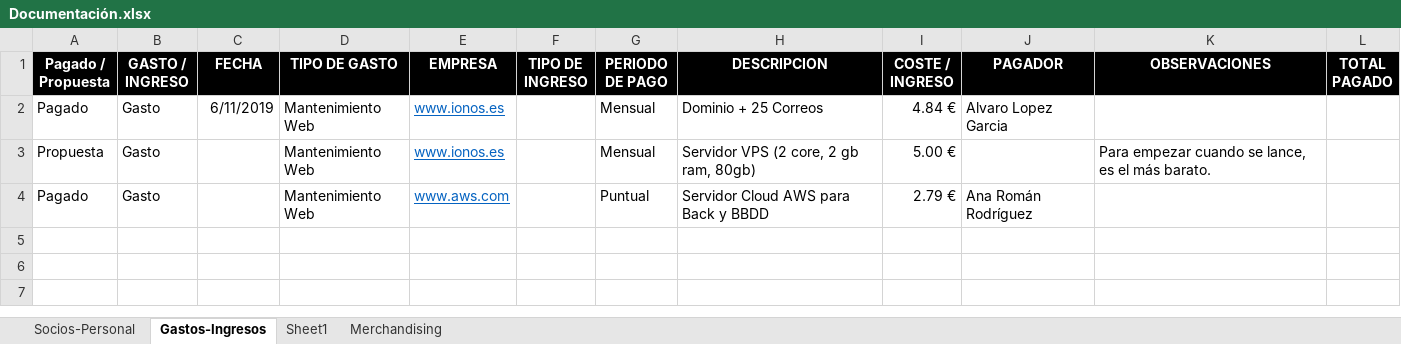
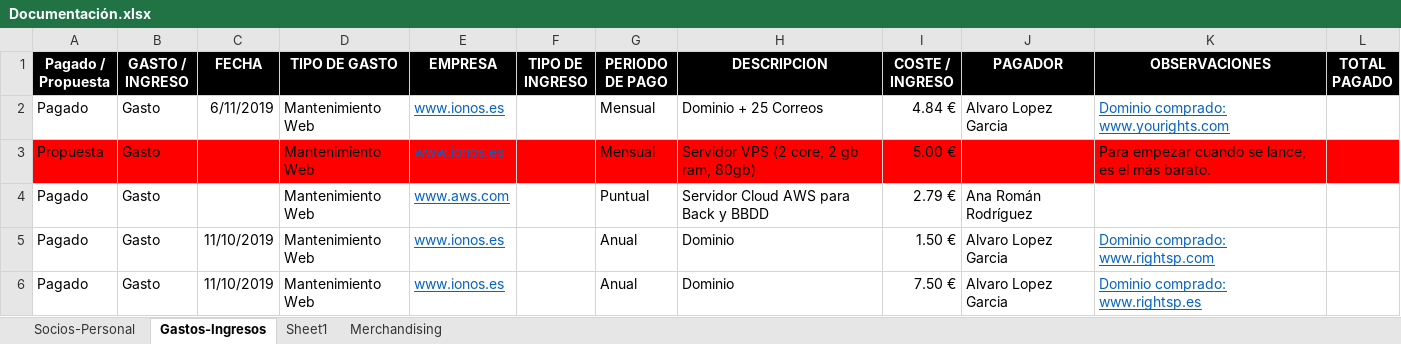
Before and after one commit to YouRights-Group/YouRights-Front, an Excel workbook: Documentación/Documentación YouRights/Documentación.xlsx, sheet Gastos-Ingresos, drawn as a sheet; values as stored, in another font and other column widths than the file's, no borders; the diff names each change by its address in the sheet, - before the commit and + after, or states it on an @@ line.

```diff
--- a/Documentación/Documentación YouRights/Documentación.xlsx (sheet Gastos-Ingresos)
+++ b/Documentación/Documentación YouRights/Documentación.xlsx (sheet Gastos-Ingresos)
-K2 (OBSERVACIONES): (empty)
+K2 (OBSERVACIONES): Dominio comprado: www.yourights.com
-A3:L3 fill: none
+A3:L3 fill: #FF0000
+row 5: Pagado | Gasto | 11/10/2019 | Mantenimiento Web | www.ionos.es |  | Anual | Dominio | 1.50 € | Alvaro Lopez Garcia | Dominio comprado: www.rightsp.com
+row 6: Pagado | Gasto | 11/10/2019 | Mantenimiento Web | www.ionos.es |  | Anual | Dominio | 7.50 € | Alvaro Lopez Garcia | Dominio comprado: www.rightsp.es
```
Also changed, not shown: 6 other files.
